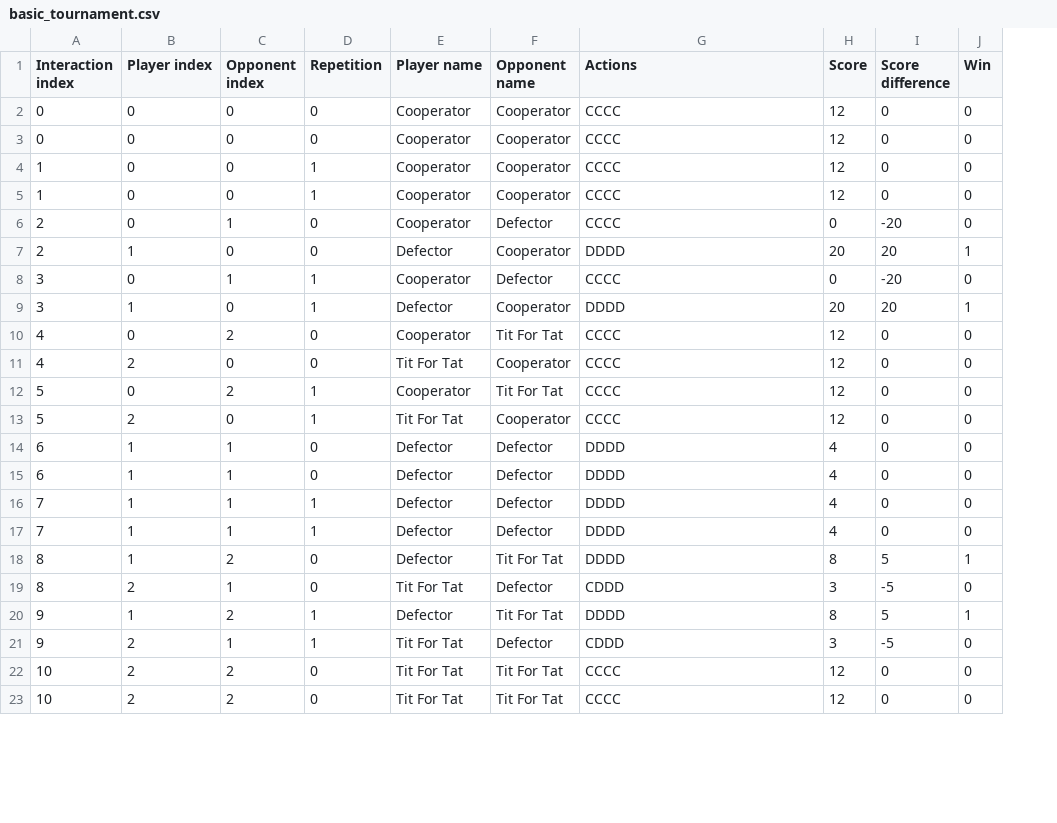
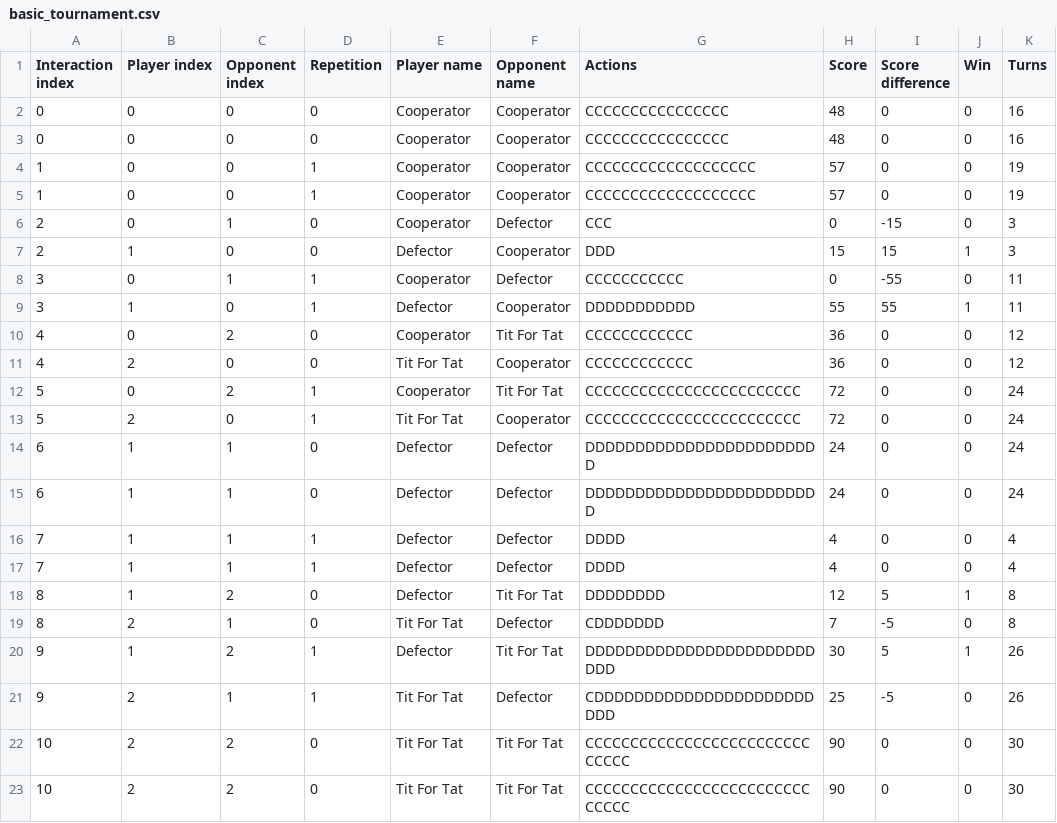
Before and after one commit to mircea-milencianu/tournament, a CSV file: research_proj/basic_tournament.csv, drawn as a sheet; only a part is shown; the diff covers the shown part only; the diff names each change by its address in the sheet, - before the commit and + after, or states it on an @@ line.

```diff
--- a/research_proj/basic_tournament.csv
+++ b/research_proj/basic_tournament.csv
+column K (Turns), rows 2-23: 16 | 16 | 19 | 19 | 3 | 3 | 11 | 11 | 12 | 12 | 24 | 24 | 24 | 24 | 4 | 4 | 8 | 8 | 26 | 26 | 30 | 30
-G2:G3 (Actions): CCCC
+G2:G3 (Actions): CCCCCCCCCCCCCCCC
-H2:H3 (Score): 12
+H2:H3 (Score): 48
-G4:G5 (Actions): CCCC
+G4:G5 (Actions): CCCCCCCCCCCCCCCCCCC
-H4:H5 (Score): 12
+H4:H5 (Score): 57
-G6 (Actions): CCCC
+G6 (Actions): CCC
-I6 (Score difference): -20
+I6 (Score difference): -15
-G7 (Actions): DDDD
+G7 (Actions): DDD
-H7 (Score): 20
+H7 (Score): 15
-I7 (Score difference): 20
+I7 (Score difference): 15
-G8 (Actions): CCCC
+G8 (Actions): CCCCCCCCCCC
-I8 (Score difference): -20
+I8 (Score difference): -55
-G9 (Actions): DDDD
+G9 (Actions): DDDDDDDDDDD
-H9 (Score): 20
+H9 (Score): 55
-I9 (Score difference): 20
+I9 (Score difference): 55
-G10:G11 (Actions): CCCC
+G10:G11 (Actions): CCCCCCCCCCCC
-H10:H11 (Score): 12
+H10:H11 (Score): 36
-G12:G13 (Actions): CCCC
+G12:G13 (Actions): CCCCCCCCCCCCCCCCCCCCCCCC
-H12:H13 (Score): 12
+H12:H13 (Score): 72
-G14:G15 (Actions): DDDD
+G14:G15 (Actions): DDDDDDDDDDDDDDDDDDDDDDDD
-H14:H15 (Score): 4
+H14:H15 (Score): 24
-G18 (Actions): DDDD
+G18 (Actions): DDDDDDDD
-H18 (Score): 8
+H18 (Score): 12
-G19 (Actions): CDDD
+G19 (Actions): CDDDDDDD
-H19 (Score): 3
+H19 (Score): 7
-G20 (Actions): DDDD
+G20 (Actions): DDDDDDDDDDDDDDDDDDDDDDDDDD
-H20 (Score): 8
+H20 (Score): 30
-G21 (Actions): CDDD
+G21 (Actions): CDDDDDDDDDDDDDDDDDDDDDDDDD
-H21 (Score): 3
+H21 (Score): 25
-G22:G23 (Actions): CCCC
+G22:G23 (Actions): CCCCCCCCCCCCCCCCCCCCCCCCCCCCCC
-H22:H23 (Score): 12
+H22:H23 (Score): 90
```
Also changed, not shown: 4 edited cells elsewhere in this file, 4 other files.
